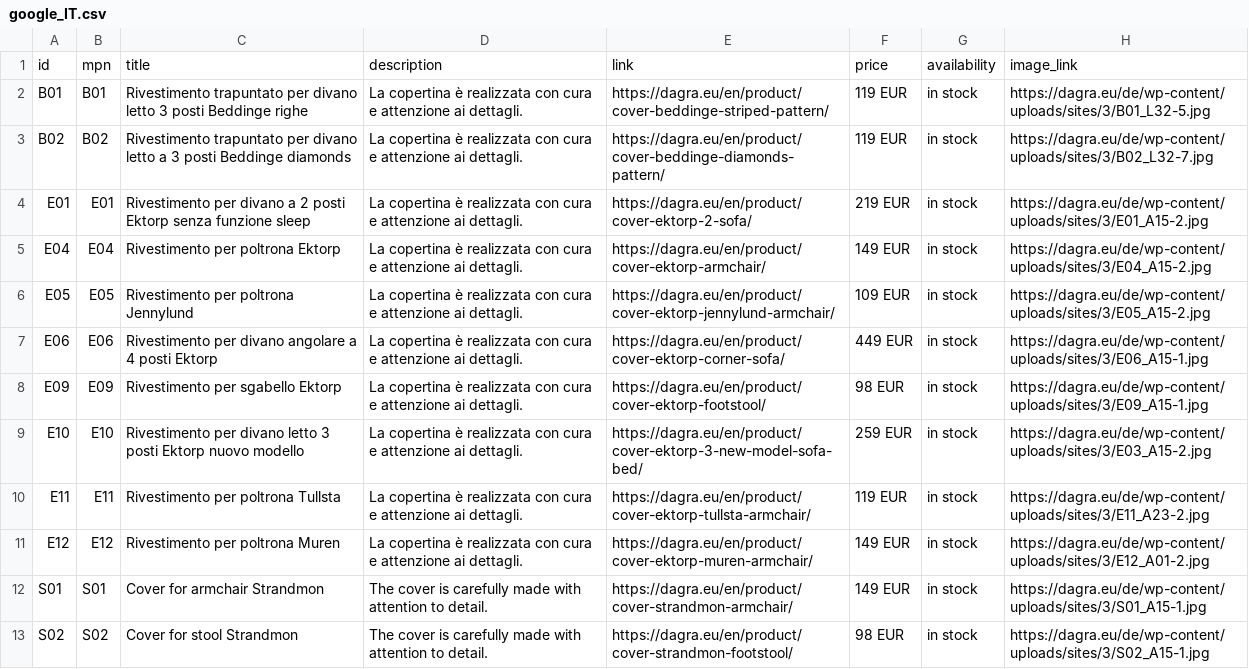
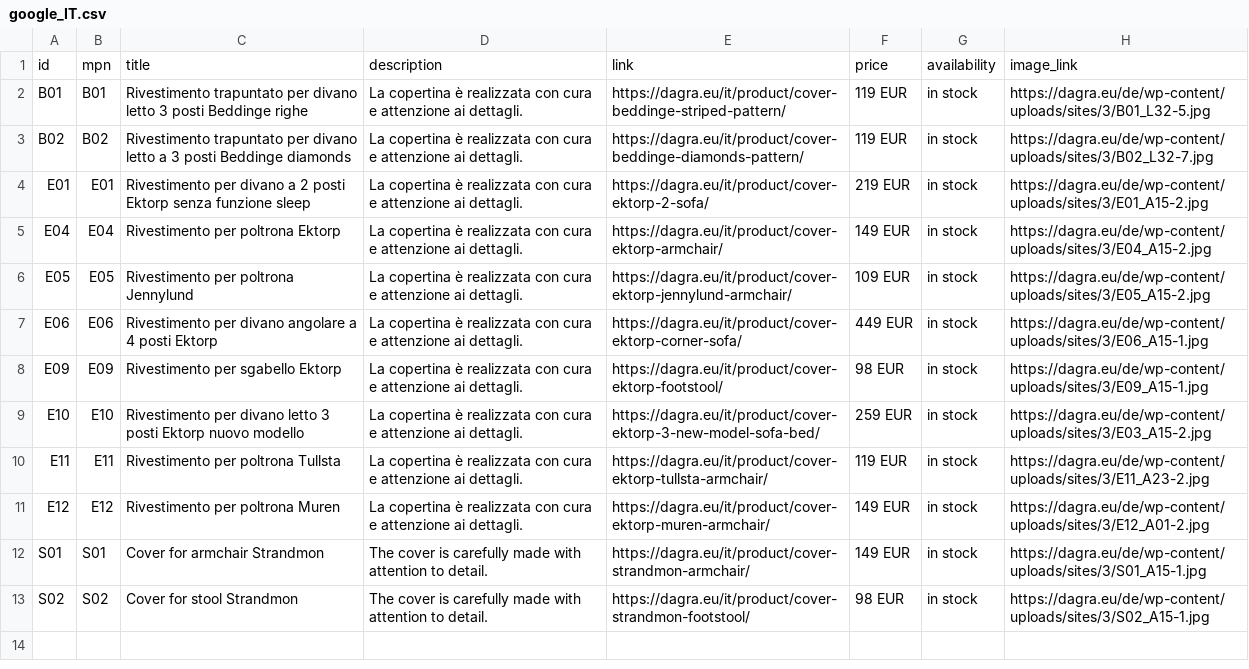
Before and after one commit to DAGRAEU/ProductFeed, a CSV file: google_IT.csv, drawn as a sheet; only a part is shown; the diff names each change by its address in the sheet, - before the commit and + after, or states it on an @@ line.

Commit message:
Update google_IT.csv

```diff
--- a/google_IT.csv
+++ b/google_IT.csv
-E2: https://dagra.eu/en/product/cover-beddinge-striped-pattern/
+E2: https://dagra.eu/it/product/cover-beddinge-striped-pattern/
-E3: https://dagra.eu/en/product/cover-beddinge-diamonds-pattern/
+E3: https://dagra.eu/it/product/cover-beddinge-diamonds-pattern/
-E4: https://dagra.eu/en/product/cover-ektorp-2-sofa/
+E4: https://dagra.eu/it/product/cover-ektorp-2-sofa/
-E5: https://dagra.eu/en/product/cover-ektorp-armchair/
+E5: https://dagra.eu/it/product/cover-ektorp-armchair/
-E6: https://dagra.eu/en/product/cover-ektorp-jennylund-armchair/
+E6: https://dagra.eu/it/product/cover-ektorp-jennylund-armchair/
-E7: https://dagra.eu/en/product/cover-ektorp-corner-sofa/
+E7: https://dagra.eu/it/product/cover-ektorp-corner-sofa/
-E8: https://dagra.eu/en/product/cover-ektorp-footstool/
+E8: https://dagra.eu/it/product/cover-ektorp-footstool/
-E9: https://dagra.eu/en/product/cover-ektorp-3-new-model-sofa-bed/
+E9: https://dagra.eu/it/product/cover-ektorp-3-new-model-sofa-bed/
-E10: https://dagra.eu/en/product/cover-ektorp-tullsta-armchair/
+E10: https://dagra.eu/it/product/cover-ektorp-tullsta-armchair/
-E11: https://dagra.eu/en/product/cover-ektorp-muren-armchair/
+E11: https://dagra.eu/it/product/cover-ektorp-muren-armchair/
-E12: https://dagra.eu/en/product/cover-strandmon-armchair/
+E12: https://dagra.eu/it/product/cover-strandmon-armchair/
-E13: https://dagra.eu/en/product/cover-strandmon-footstool/
+E13: https://dagra.eu/it/product/cover-strandmon-footstool/
```
